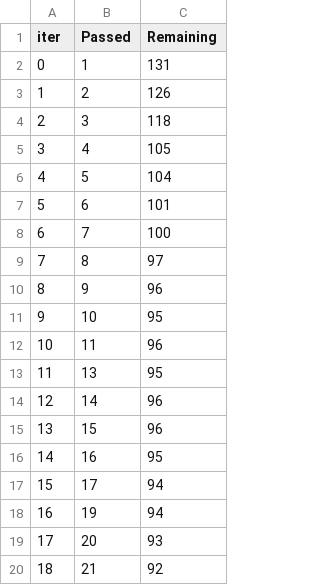
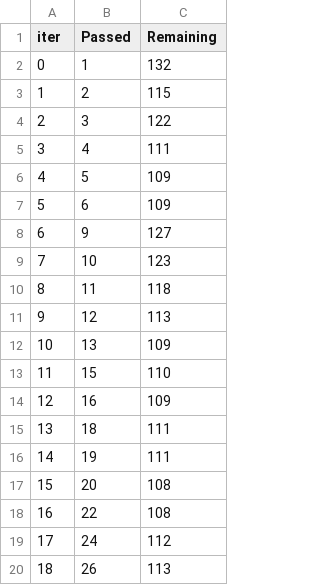
Before and after one commit to tarivitla/mlproject, a TSV file: catboost_info/time_left.tsv, drawn as a sheet; only a part is shown; the diff covers the shown part only.

```diff
--- a/catboost_info/time_left.tsv
+++ b/catboost_info/time_left.tsv
@@ -1,20 +1,20 @@
 iter	Passed	Remaining
-0	1	131
-1	2	126
-2	3	118
-3	4	105
-4	5	104
-5	6	101
-6	7	100
-7	8	97
-8	9	96
-9	10	95
-10	11	96
-11	13	95
-12	14	96
-13	15	96
-14	16	95
-15	17	94
-16	19	94
-17	20	93
-18	21	92
+0	1	132
+1	2	115
+2	3	122
+3	4	111
+4	5	109
+5	6	109
+6	9	127
+7	10	123
+8	11	118
+9	12	113
+10	13	109
+11	15	110
+12	16	109
+13	18	111
+14	19	111
+15	20	108
+16	22	108
+17	24	112
+18	26	113
```
Also changed, not shown: 160 edited cells elsewhere in this file, 14 other files.
